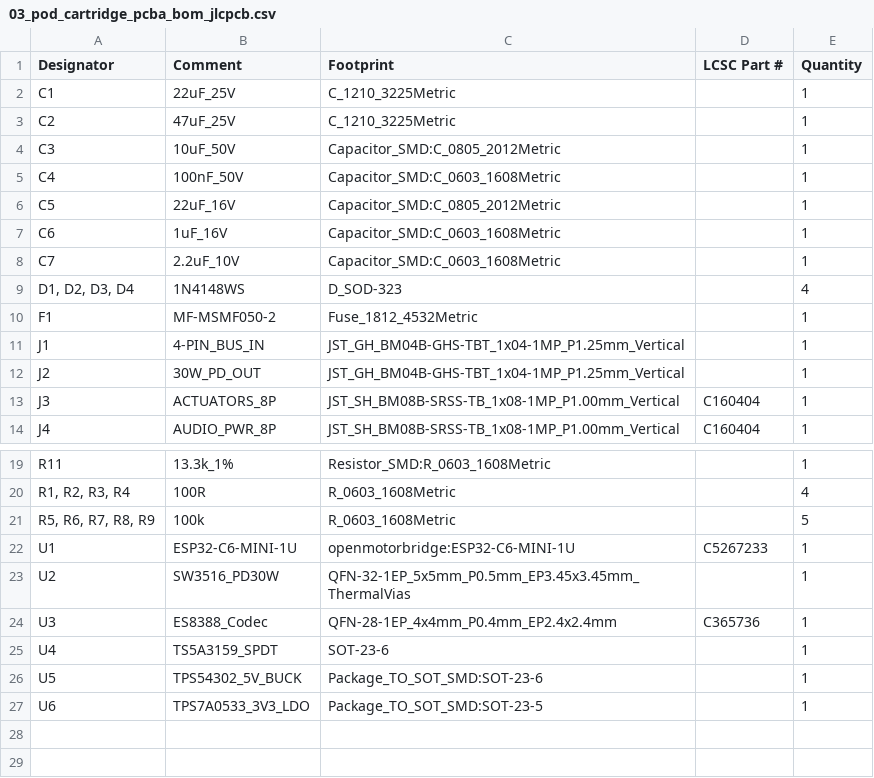
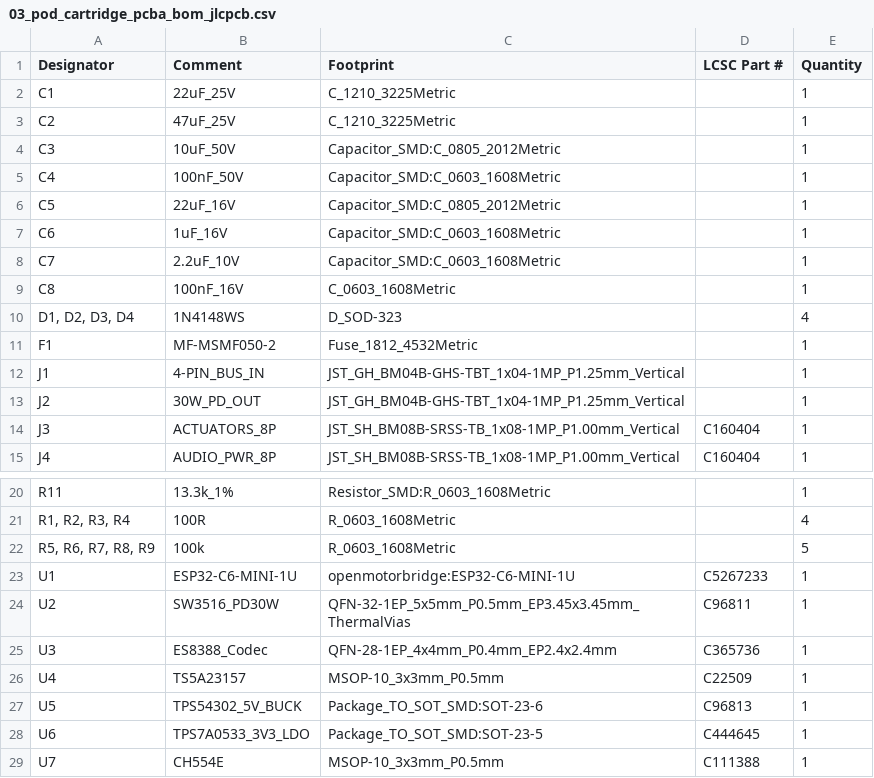
Before and after one commit to schmidtmt/openmotorbridge, a CSV file: hardware/production_packages/03_pod_cartridge_pcba/03_pod_cartridge_pcba_bom_jlcpcb.csv, drawn as a sheet; only a part is shown, gaps mark what is left out.

```diff
--- a/hardware/production_packages/03_pod_cartridge_pcba/03_pod_cartridge_pcba_bom_jlcpcb.csv
+++ b/hardware/production_packages/03_pod_cartridge_pcba/03_pod_cartridge_pcba_bom_jlcpcb.csv
@@ -8,2 +8,3 @@ C6,1uF_16V,Capacitor_SMD:C_0603_1608Metric,,1
 C7,2.2uF_10V,Capacitor_SMD:C_0603_1608Metric,,1
+C8,100nF_16V,C_0603_1608Metric,,1
 "D1, D2, D3, D4",1N4148WS,D_SOD-323,,4
@@ -22,6 +23,7 @@ R11,13.3k_1%,Resistor_SMD:R_0603_1608Metric,,1
 U1,ESP32-C6-MINI-1U,openmotorbridge:ESP32-C6-MINI-1U,C5267233,1
-U2,SW3516_PD30W,QFN-32-1EP_5x5mm_P0.5mm_EP3.45x3.45mm_ThermalVias,,1
+U2,SW3516_PD30W,QFN-32-1EP_5x5mm_P0.5mm_EP3.45x3.45mm_ThermalVias,C96811,1
 U3,ES8388_Codec,QFN-28-1EP_4x4mm_P0.4mm_EP2.4x2.4mm,C365736,1
-U4,TS5A3159_SPDT,SOT-23-6,,1
-U5,TPS54302_5V_BUCK,Package_TO_SOT_SMD:SOT-23-6,,1
-U6,TPS7A0533_3V3_LDO,Package_TO_SOT_SMD:SOT-23-5,,1
+U4,TS5A23157,MSOP-10_3x3mm_P0.5mm,C22509,1
+U5,TPS54302_5V_BUCK,Package_TO_SOT_SMD:SOT-23-6,C96813,1
+U6,TPS7A0533_3V3_LDO,Package_TO_SOT_SMD:SOT-23-5,C444645,1
+U7,CH554E,MSOP-10_3x3mm_P0.5mm,C111388,1
```
Also changed, not shown: hardware/production_packages/01_main_box_pcba/01_main_box_pcba_bom_jlcpcb.csv, hardware/production_packages/01_main_box_pcba/01_main_box_pcba_cpl_jlcpcb.csv, 25 other files.
